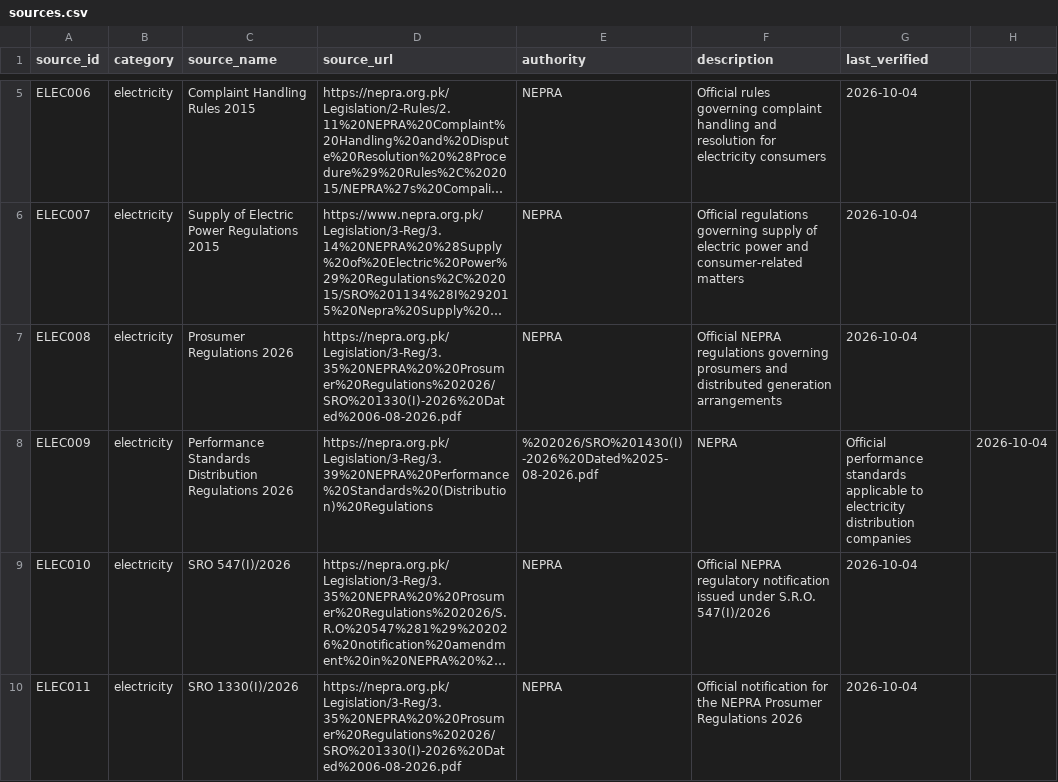
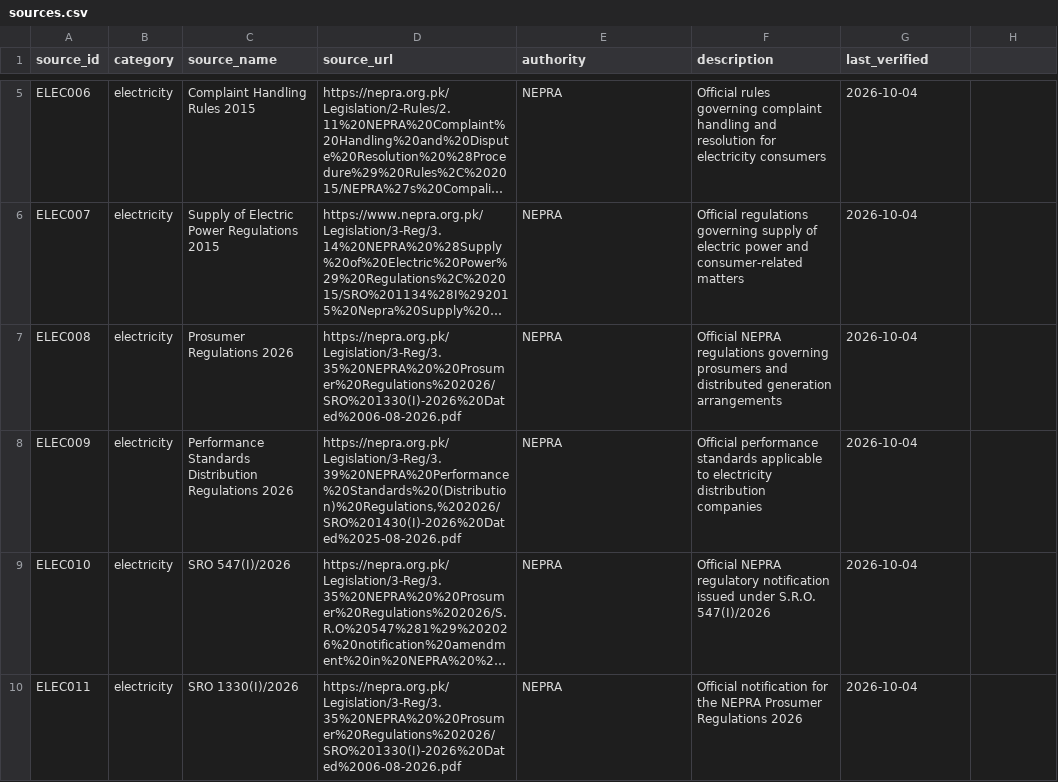
Before and after one commit to sananousheenedu/AwaamiAgent, a CSV file: data/sources.csv, drawn as a sheet; only a part is shown, gaps mark what is left out; long unchanged cells end in …; the diff names each change by its address in the sheet, - before the commit and + after, or states it on an @@ line.

Commit message:
Update sources.csv
Fix ELEC009 source URL

```diff
--- a/data/sources.csv
+++ b/data/sources.csv
-D8 (source_url): https://nepra.org.pk/Legislation/3-Reg/3.39%20NEPRA%20Performance%20Standards%20(Distribution)%20Regulations
+D8 (source_url): https://nepra.org.pk/Legislation/3-Reg/3.39%20NEPRA%20Performance%20Standards%20(Distribution)%20Regulations,%202026/SRO%201430(I)-2026%20Dated%2025-08-2026.pdf
-E8 (authority): %202026/SRO%201430(I)-2026%20Dated%2025-08-2026.pdf
+E8 (authority): NEPRA
-F8 (description): NEPRA
+F8 (description): Official performance standards applicable to electricity distribution companies
-G8 (last_verified): Official performance standards applicable to electricity distribution companies
+G8 (last_verified): 2026-10-04
-H8: 2026-10-04
+H8: (empty)
```
